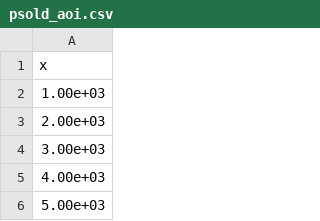
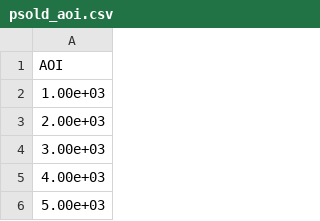
Before and after one commit to hoeun-sim-gc/migrate-repo-test, a CSV file: data/psold_aoi.csv, drawn as a sheet; only a part is shown.

```diff
--- a/data/psold_aoi.csv
+++ b/data/psold_aoi.csv
@@ -1,2 +1,2 @@
-"x"
+"AOI"
 1.00e+03
```
Also changed, not shown: 13 other files.
